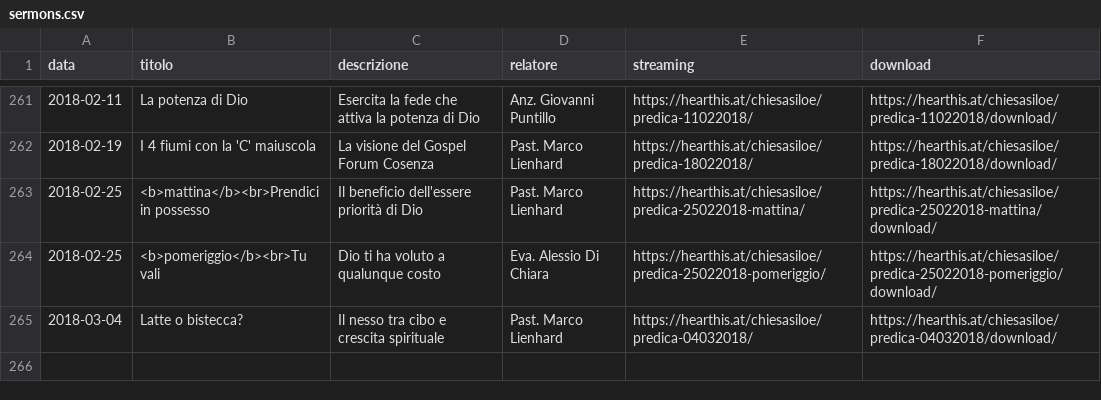
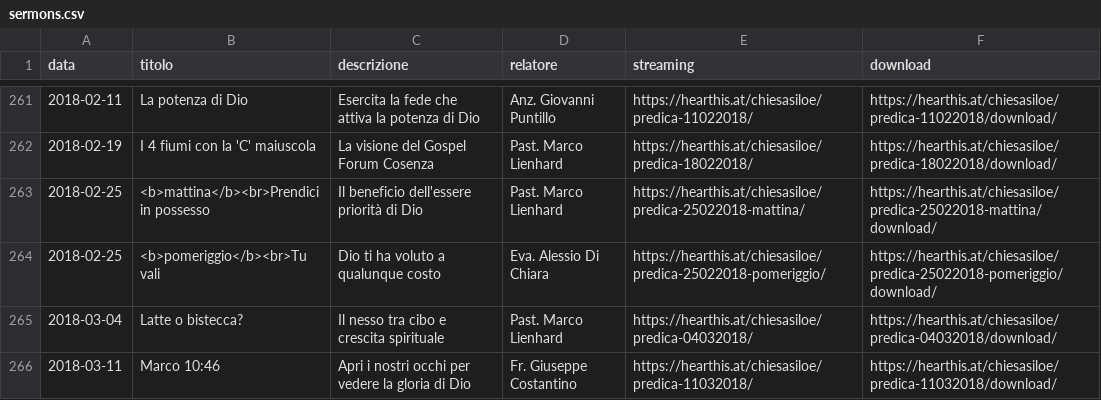
Before and after one commit to ChiesaSiloe/chiesasiloe.github.io, a CSV file: _data/sermons.csv, drawn as a sheet; only a part is shown, gaps mark what is left out; the diff names each change by its address in the sheet, - before the commit and + after, or states it on an @@ line.

Commit message:
fhfhdfhd

```diff
--- a/_data/sermons.csv
+++ b/_data/sermons.csv
+row 266: 2018-03-11 | Marco 10:46 | Apri i nostri occhi per vedere la gloria di Dio | Fr. Giuseppe Costantino | https://hearthis.at/chiesasiloe/predica-11032018/ | https://hearthis.at/chiesasiloe/predica-11032018/download/
```
